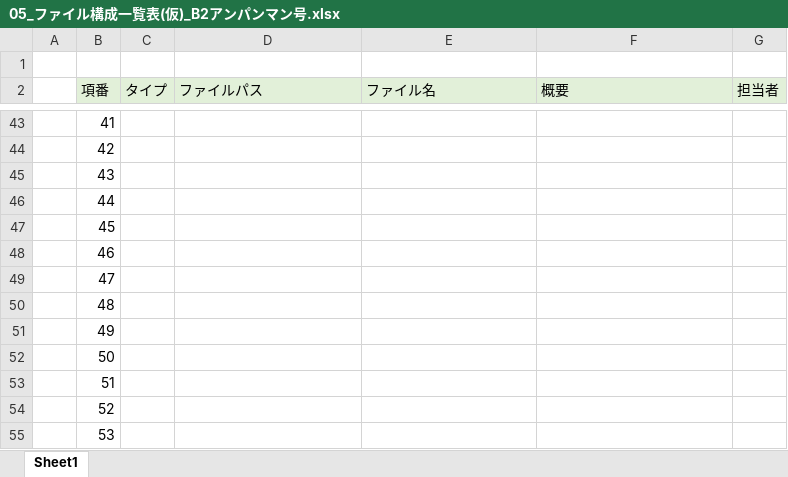
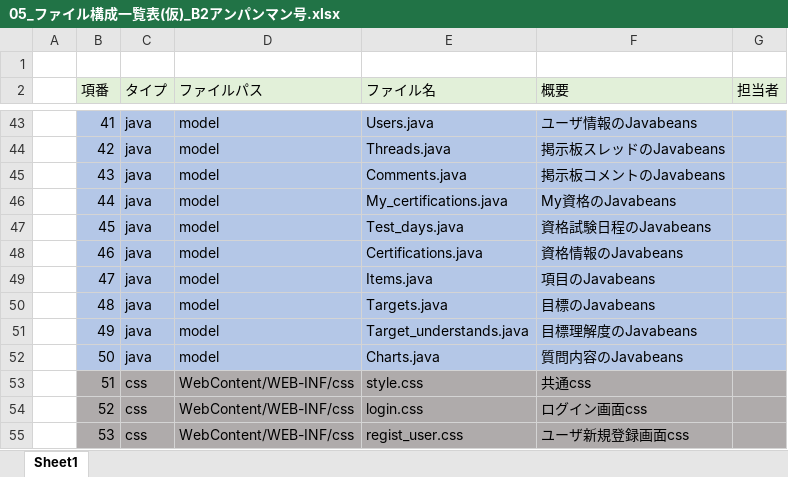
Before and after one commit to dojo2022/B-2, an Excel workbook: doc/05_ファイル構成一覧表(仮)_B2アンパンマン号.xlsx, sheet Sheet1, drawn as a sheet; only a part is shown, gaps mark what is left out; values as stored, in another font and other column widths than the file's, no borders; the diff covers the shown part only; the diff names each change by its address in the sheet, - before the commit and + after, or states it on an @@ line.

```diff
--- a/doc/05_ファイル構成一覧表(仮)_B2アンパンマン号.xlsx (sheet Sheet1)
+++ b/doc/05_ファイル構成一覧表(仮)_B2アンパンマン号.xlsx (sheet Sheet1)
-B43:G52 fill: none
+B43:G52 fill: #B4C7E7
-C43:C52 (タイプ): (empty)
+C43:C52 (タイプ): java
-D43:D52 (ファイルパス): (empty)
+D43:D52 (ファイルパス): model
-E43 (ファイル名): (empty)
+E43 (ファイル名): Users.java
-F43 (概要): (empty)
+F43 (概要): ユーザ情報のJavabeans
-E44 (ファイル名): (empty)
+E44 (ファイル名): Threads.java
-F44 (概要): (empty)
+F44 (概要): 掲示板スレッドのJavabeans
-E45 (ファイル名): (empty)
+E45 (ファイル名): Comments.java
-F45 (概要): (empty)
+F45 (概要): 掲示板コメントのJavabeans
-E46 (ファイル名): (empty)
+E46 (ファイル名): My_certifications.java
-F46 (概要): (empty)
+F46 (概要): My資格のJavabeans
-E47 (ファイル名): (empty)
+E47 (ファイル名): Test_days.java
-F47 (概要): (empty)
+F47 (概要): 資格試験日程のJavabeans
-E48 (ファイル名): (empty)
+E48 (ファイル名): Certifications.java
-F48 (概要): (empty)
+F48 (概要): 資格情報のJavabeans
-E49 (ファイル名): (empty)
+E49 (ファイル名): Items.java
-F49 (概要): (empty)
+F49 (概要): 項目のJavabeans
-E50 (ファイル名): (empty)
+E50 (ファイル名): Targets.java
-F50 (概要): (empty)
+F50 (概要): 目標のJavabeans
-E51 (ファイル名): (empty)
+E51 (ファイル名): Target_understands.java
-F51 (概要): (empty)
+F51 (概要): 目標理解度のJavabeans
-E52 (ファイル名): (empty)
+E52 (ファイル名): Charts.java
-F52 (概要): (empty)
+F52 (概要): 質問内容のJavabeans
-B53:G55 fill: none
+B53:G55 fill: #AFABAB
-C53:C55 (タイプ): (empty)
+C53:C55 (タイプ): css
-D53:D55 (ファイルパス): (empty)
+D53:D55 (ファイルパス): WebContent/WEB-INF/css
-E53 (ファイル名): (empty)
+E53 (ファイル名): style.css
-F53 (概要): (empty)
+F53 (概要): 共通css
-E54 (ファイル名): (empty)
+E54 (ファイル名): login.css
-F54 (概要): (empty)
+F54 (概要): ログイン画面css
-E55 (ファイル名): (empty)
+E55 (ファイル名): regist_user.css
-F55 (概要): (empty)
+F55 (概要): ユーザ新規登録画面css
```
Also changed, not shown: 27 added rows, 75 edited cells and cell formats elsewhere in this sheet, formulas that keep their value, 1 other file.
